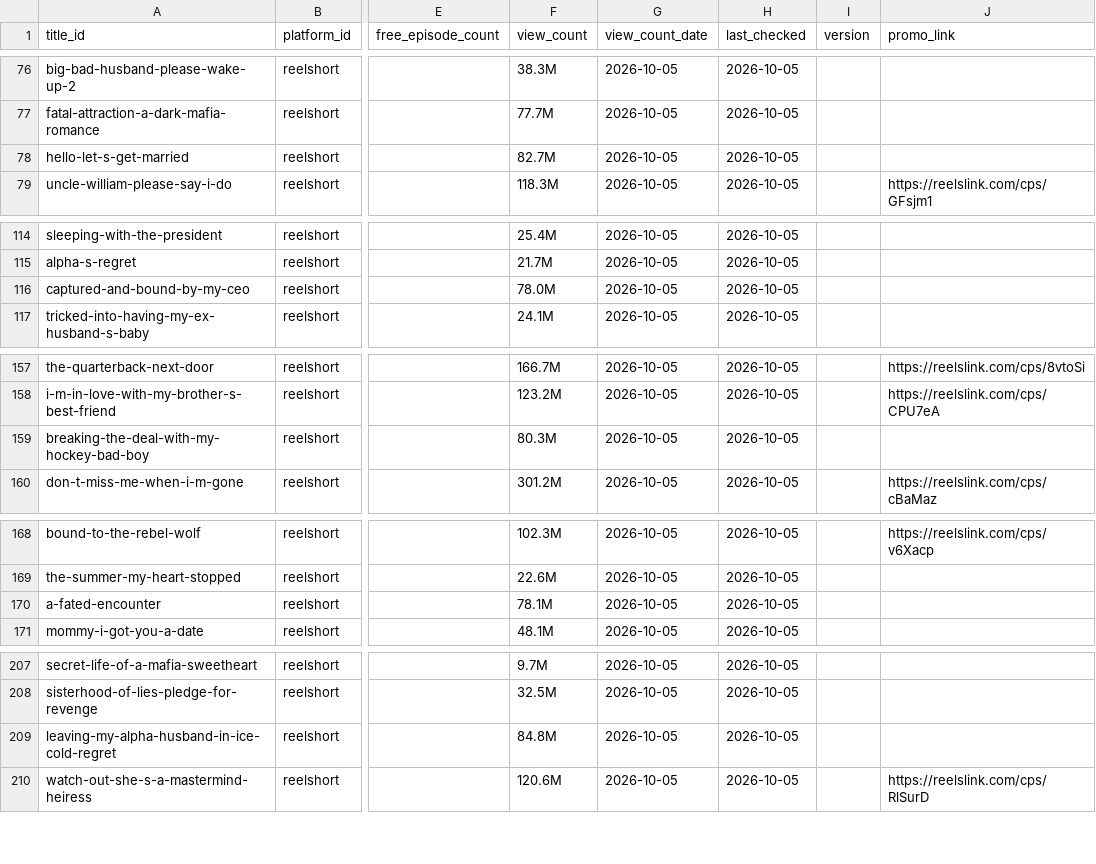
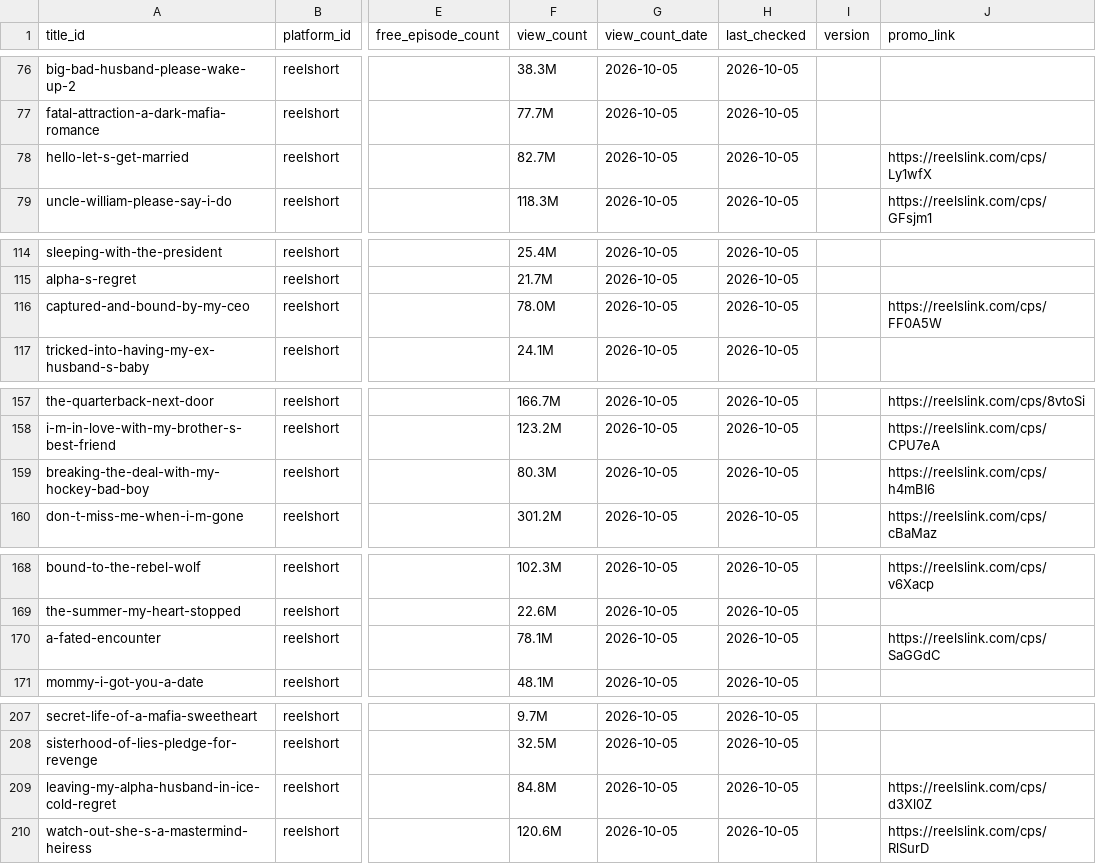
Before and after one commit to Cyanjb/dramaeverafter, a CSV file: data/availability.csv, drawn as a sheet; only a part is shown, gaps mark what is left out; the diff covers the shown part only; the diff names each change by its address in the sheet, - before the commit and + after, or states it on an @@ line.

```diff
--- a/data/availability.csv
+++ b/data/availability.csv
-J78 (promo_link): (empty)
+J78 (promo_link): https://reelslink.com/cps/Ly1wfX
-J116 (promo_link): (empty)
+J116 (promo_link): https://reelslink.com/cps/FF0A5W
-J159 (promo_link): (empty)
+J159 (promo_link): https://reelslink.com/cps/h4mBI6
-J170 (promo_link): (empty)
+J170 (promo_link): https://reelslink.com/cps/SaGGdC
-J209 (promo_link): (empty)
+J209 (promo_link): https://reelslink.com/cps/d3Xl0Z
```
Also changed, not shown: 20 edited cells elsewhere in this file.
